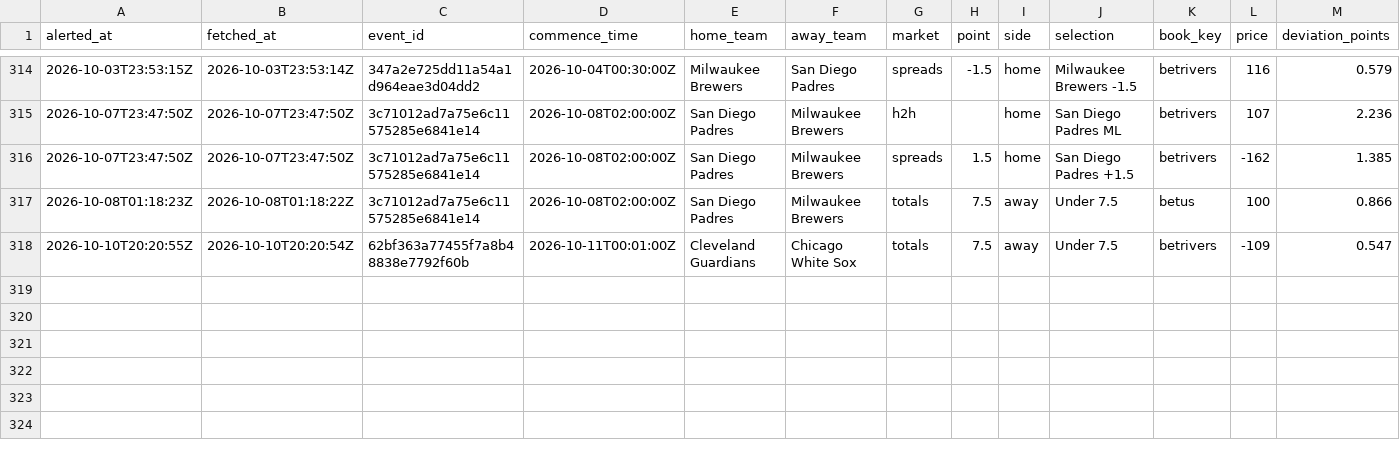
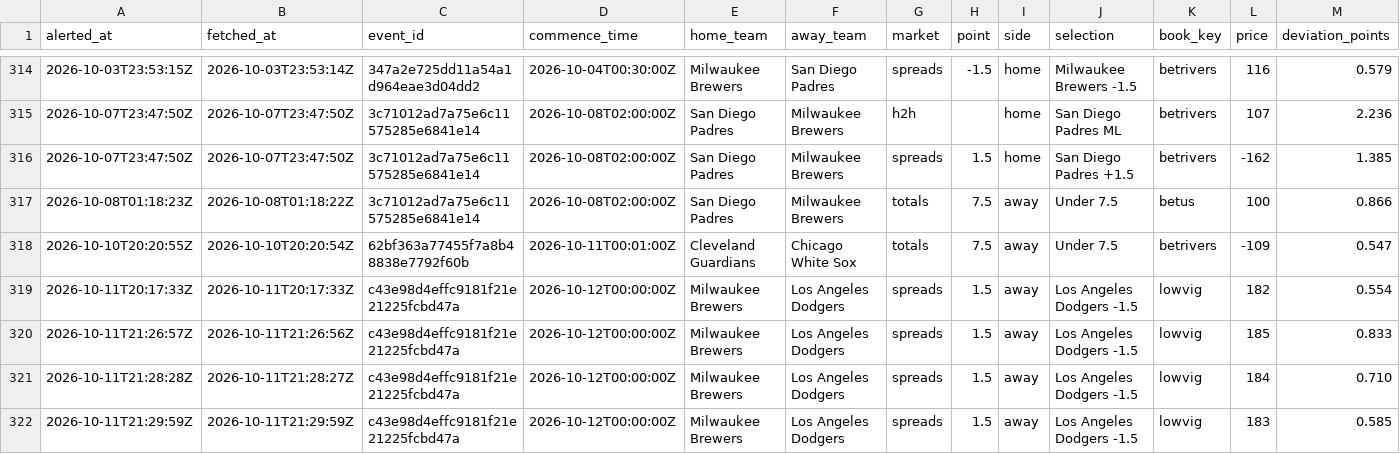
Before and after one commit to joshuakingsland/claude-diamond, a CSV file: data/shop_alerts.csv, drawn as a sheet; only a part is shown, gaps mark what is left out; rows hold the shown columns only; the diff names each change by its address in the sheet, - before the commit and + after, or states it on an @@ line.

```diff
--- a/data/shop_alerts.csv
+++ b/data/shop_alerts.csv
+row 319: 2026-10-11T20:17:33Z | 2026-10-11T20:17:33Z | c43e98d4effc9181f21e21225fcbd47a | 2026-10-12T00:00:00Z | Milwaukee Brewers | Los Angeles Dodgers | spreads | 1.5 | away | Los Angeles Dodgers -1.5 | lowvig | 182 | 0.554
+row 320: 2026-10-11T21:26:57Z | 2026-10-11T21:26:56Z | c43e98d4effc9181f21e21225fcbd47a | 2026-10-12T00:00:00Z | Milwaukee Brewers | Los Angeles Dodgers | spreads | 1.5 | away | Los Angeles Dodgers -1.5 | lowvig | 185 | 0.833
+row 321: 2026-10-11T21:28:28Z | 2026-10-11T21:28:27Z | c43e98d4effc9181f21e21225fcbd47a | 2026-10-12T00:00:00Z | Milwaukee Brewers | Los Angeles Dodgers | spreads | 1.5 | away | Los Angeles Dodgers -1.5 | lowvig | 184 | 0.710
+row 322: 2026-10-11T21:29:59Z | 2026-10-11T21:29:59Z | c43e98d4effc9181f21e21225fcbd47a | 2026-10-12T00:00:00Z | Milwaukee Brewers | Los Angeles Dodgers | spreads | 1.5 | away | Los Angeles Dodgers -1.5 | lowvig | 183 | 0.585
```
Also changed, not shown: data/lines_upcoming.csv, 4 other files.
